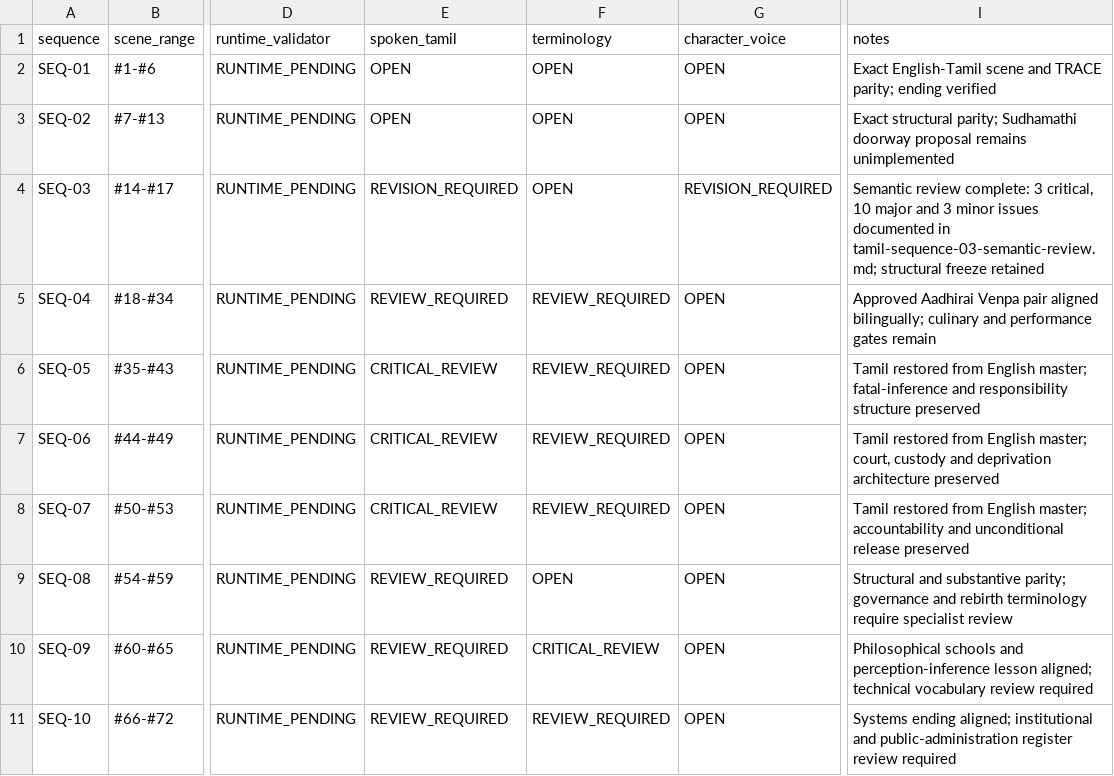
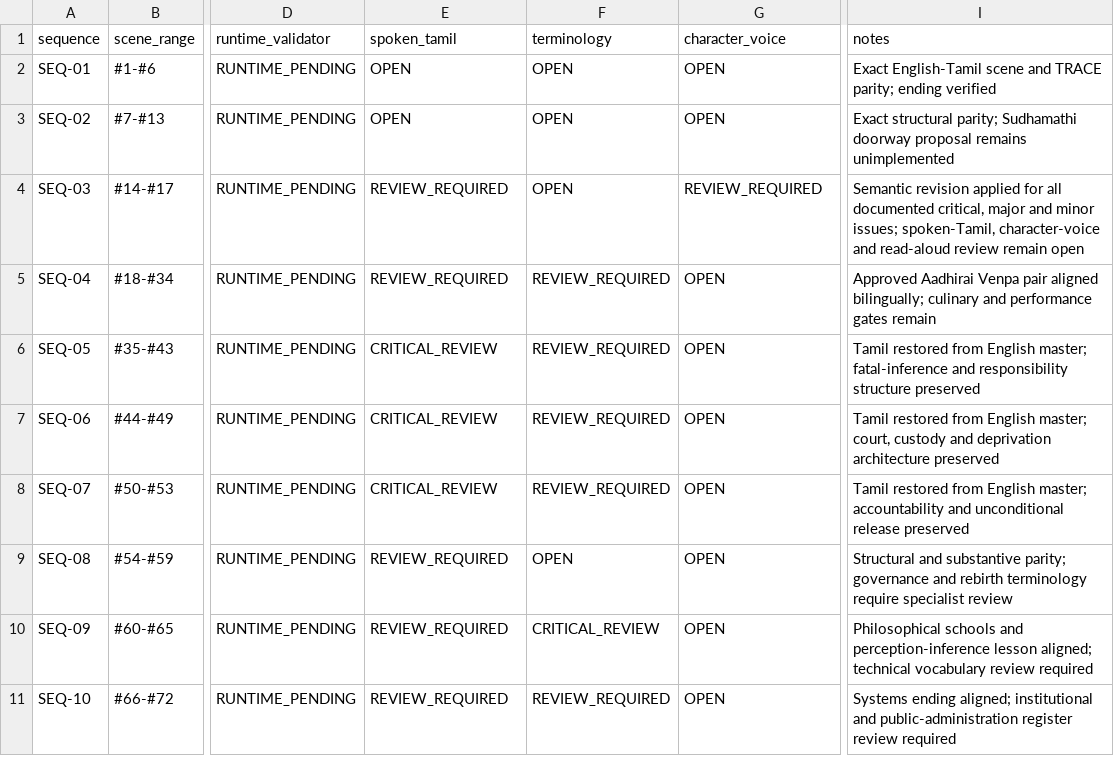
Before and after one commit to pugazg/manimekalai-cinematic-adaptation, a CSV file: docs/10-screenplay-architecture/10G-dialogue-and-parity-review/review_register.csv, drawn as a sheet; only a part is shown, gaps mark what is left out; the diff names each change by its address in the sheet, - before the commit and + after, or states it on an @@ line.

Commit message:
Record Sequence 03 revision with valid review statuses

```diff
--- a/docs/10-screenplay-architecture/10G-dialogue-and-parity-review/review_register.csv
+++ b/docs/10-screenplay-architecture/10G-dialogue-and-parity-review/review_register.csv
-E4 (spoken_tamil): REVISION_REQUIRED
+E4 (spoken_tamil): REVIEW_REQUIRED
-G4 (character_voice): REVISION_REQUIRED
+G4 (character_voice): REVIEW_REQUIRED
-I4 (notes): Semantic review complete: 3 critical, 10 major and 3 minor issues documented in tamil-sequence-03-semantic-review.md; structural freeze retained
+I4 (notes): Semantic revision applied for all documented critical, major and minor issues; spoken-Tamil, character-voice and read-aloud review remain open
```
